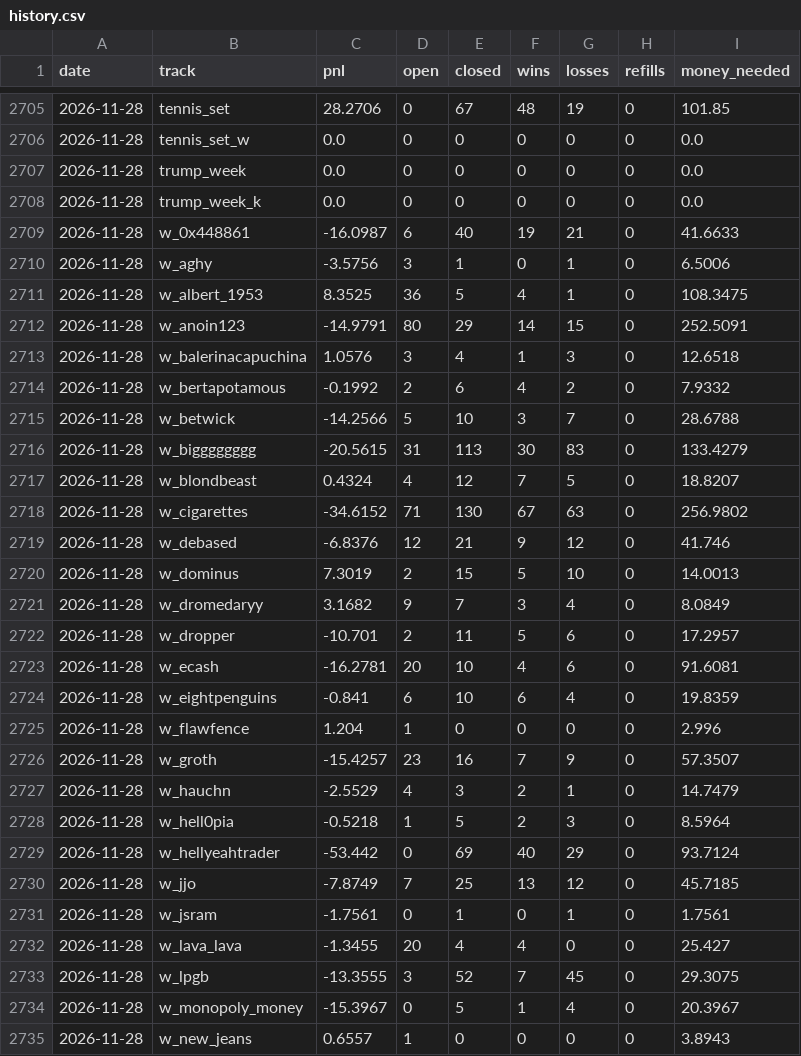
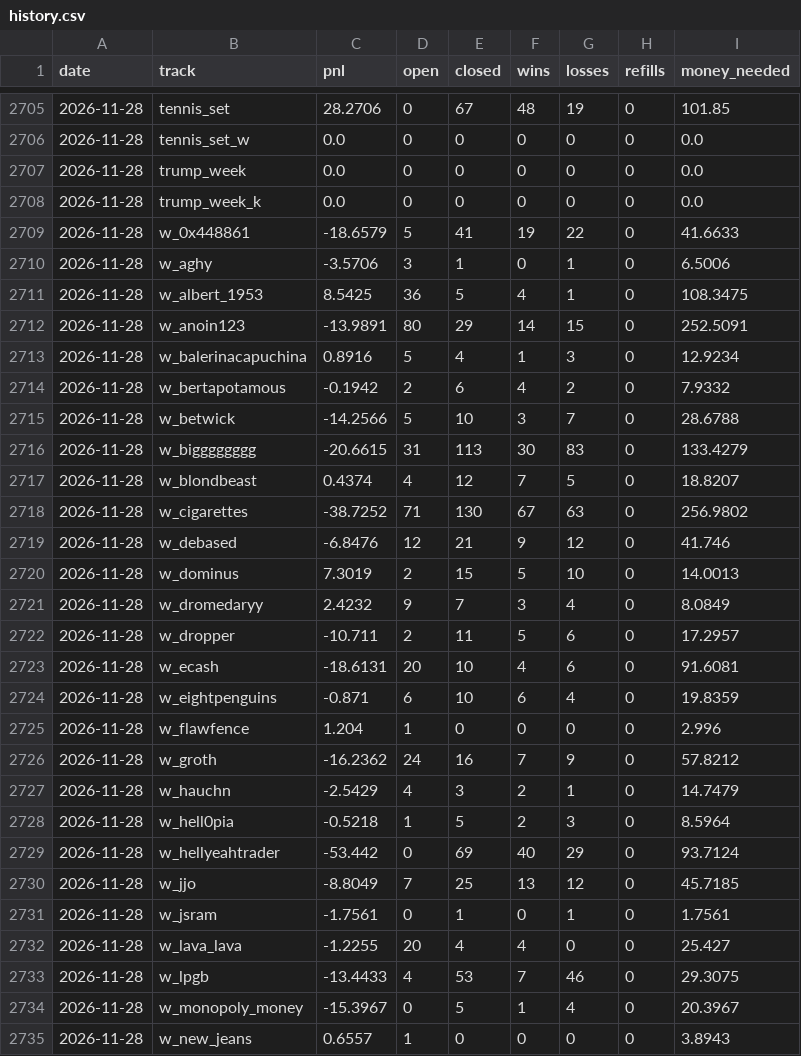
Before and after one commit to palsk1/poly-paper-bot, a CSV file: state/history.csv, drawn as a sheet; only a part is shown, gaps mark what is left out; the diff covers the shown part only.

```diff
--- a/state/history.csv
+++ b/state/history.csv
@@ -2708,27 +2708,27 @@ date,track,pnl,open,closed,wins,losses,refills,money_needed
 2026-11-28,trump_week_k,0.0,0,0,0,0,0,0.0
-2026-11-28,w_0x448861,-16.0987,6,40,19,21,0,41.6633
-2026-11-28,w_aghy,-3.5756,3,1,0,1,0,6.5006
-2026-11-28,w_albert_1953,8.3525,36,5,4,1,0,108.3475
-2026-11-28,w_anoin123,-14.9791,80,29,14,15,0,252.5091
-2026-11-28,w_balerinacapuchina,1.0576,3,4,1,3,0,12.6518
-2026-11-28,w_bertapotamous,-0.1992,2,6,4,2,0,7.9332
+2026-11-28,w_0x448861,-18.6579,5,41,19,22,0,41.6633
+2026-11-28,w_aghy,-3.5706,3,1,0,1,0,6.5006
+2026-11-28,w_albert_1953,8.5425,36,5,4,1,0,108.3475
+2026-11-28,w_anoin123,-13.9891,80,29,14,15,0,252.5091
+2026-11-28,w_balerinacapuchina,0.8916,5,4,1,3,0,12.9234
+2026-11-28,w_bertapotamous,-0.1942,2,6,4,2,0,7.9332
 2026-11-28,w_betwick,-14.2566,5,10,3,7,0,28.6788
-2026-11-28,w_bigggggggg,-20.5615,31,113,30,83,0,133.4279
-2026-11-28,w_blondbeast,0.4324,4,12,7,5,0,18.8207
-2026-11-28,w_cigarettes,-34.6152,71,130,67,63,0,256.9802
-2026-11-28,w_debased,-6.8376,12,21,9,12,0,41.746
+2026-11-28,w_bigggggggg,-20.6615,31,113,30,83,0,133.4279
+2026-11-28,w_blondbeast,0.4374,4,12,7,5,0,18.8207
+2026-11-28,w_cigarettes,-38.7252,71,130,67,63,0,256.9802
+2026-11-28,w_debased,-6.8476,12,21,9,12,0,41.746
 2026-11-28,w_dominus,7.3019,2,15,5,10,0,14.0013
-2026-11-28,w_dromedaryy,3.1682,9,7,3,4,0,8.0849
-2026-11-28,w_dropper,-10.701,2,11,5,6,0,17.2957
-2026-11-28,w_ecash,-16.2781,20,10,4,6,0,91.6081
-2026-11-28,w_eightpenguins,-0.841,6,10,6,4,0,19.8359
+2026-11-28,w_dromedaryy,2.4232,9,7,3,4,0,8.0849
+2026-11-28,w_dropper,-10.711,2,11,5,6,0,17.2957
+2026-11-28,w_ecash,-18.6131,20,10,4,6,0,91.6081
+2026-11-28,w_eightpenguins,-0.871,6,10,6,4,0,19.8359
 2026-11-28,w_flawfence,1.204,1,0,0,0,0,2.996
-2026-11-28,w_groth,-15.4257,23,16,7,9,0,57.3507
-2026-11-28,w_hauchn,-2.5529,4,3,2,1,0,14.7479
+2026-11-28,w_groth,-16.2362,24,16,7,9,0,57.8212
+2026-11-28,w_hauchn,-2.5429,4,3,2,1,0,14.7479
 2026-11-28,w_hell0pia,-0.5218,1,5,2,3,0,8.5964
 2026-11-28,w_hellyeahtrader,-53.442,0,69,40,29,0,93.7124
-2026-11-28,w_jjo,-7.8749,7,25,13,12,0,45.7185
+2026-11-28,w_jjo,-8.8049,7,25,13,12,0,45.7185
 2026-11-28,w_jsram,-1.7561,0,1,0,1,0,1.7561
-2026-11-28,w_lava_lava,-1.3455,20,4,4,0,0,25.427
-2026-11-28,w_lpgb,-13.3555,3,52,7,45,0,29.3075
+2026-11-28,w_lava_lava,-1.2255,20,4,4,0,0,25.427
+2026-11-28,w_lpgb,-13.4433,4,53,7,46,0,29.3075
 2026-11-28,w_monopoly_money,-15.3967,0,5,1,4,0,20.3967
```
Also changed, not shown: 114 edited cells elsewhere in this file, 10 other files.
